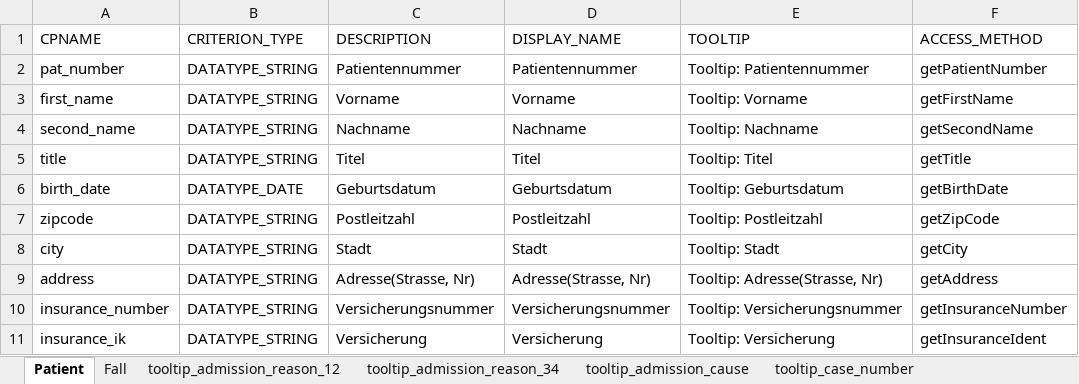
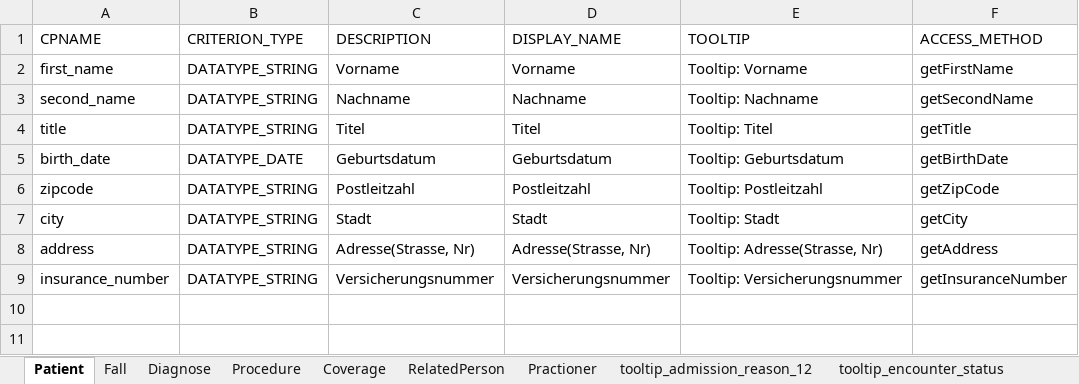
Before and after one commit to Lohmann-Birkner/rule_editor, an Excel workbook: rule_processor_parent/workspace/kriterien.xlsx, sheet Patient, drawn as a sheet; values as stored, in another font and other column widths than the file's, no borders; the diff names each change by its address in the sheet, - before the commit and + after, or states it on an @@ line.

```diff
--- a/rule_processor_parent/workspace/kriterien.xlsx (sheet Patient)
+++ b/rule_processor_parent/workspace/kriterien.xlsx (sheet Patient)
+sheet tab: Diagnose
+sheet tab: Procedure
+sheet tab: Coverage
+sheet tab: RelatedPerson
+sheet tab: Practioner
+sheet tab: tooltip_encounter_status
-row 2: pat_number | DATATYPE_STRING | Patientennummer | Patientennummer | Tooltip: Patientennummer | getPatientNumber
-row 11: insurance_ik | DATATYPE_STRING | Versicherung | Versicherung | Tooltip: Versicherung | getInsuranceIdent
```
Also changed, not shown: sheet Fall, 6 other files.
